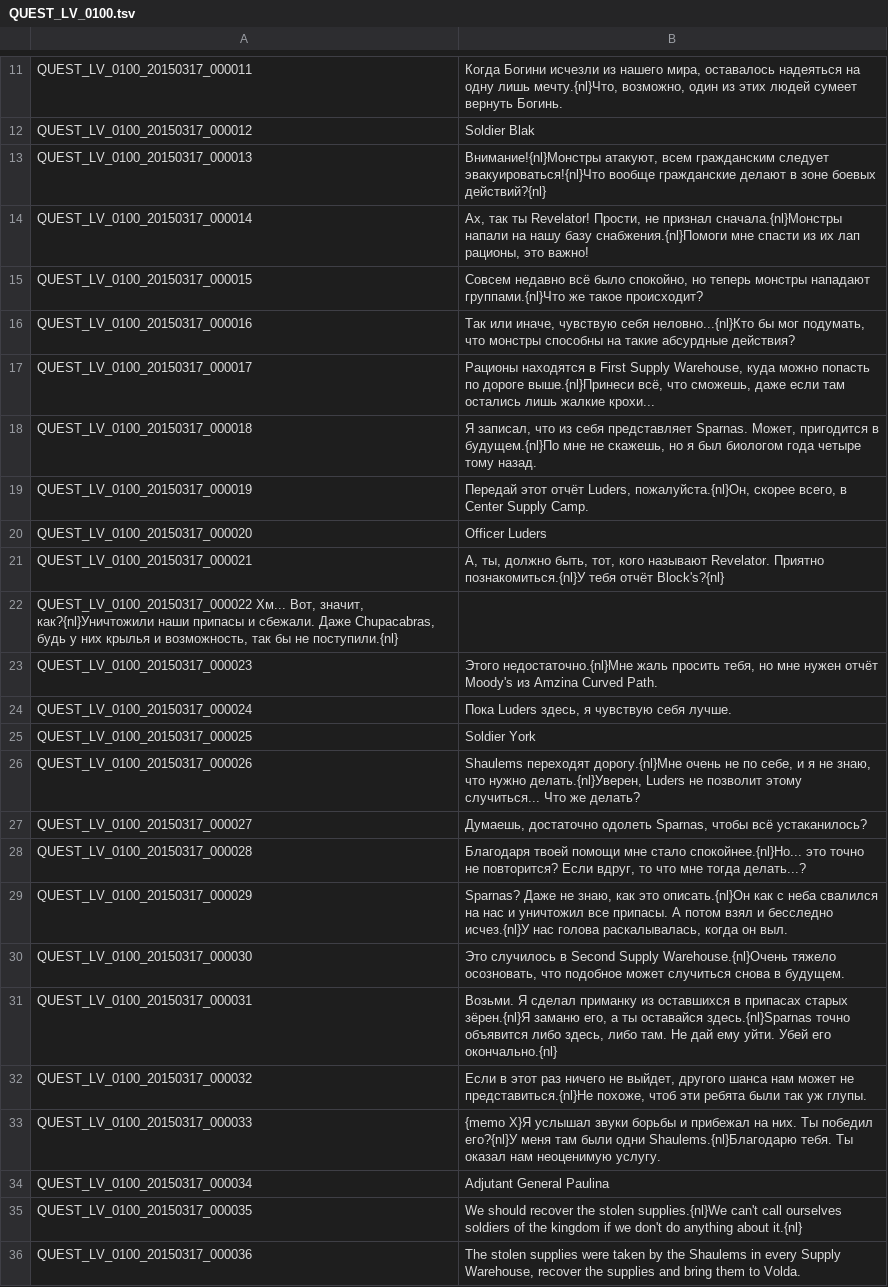
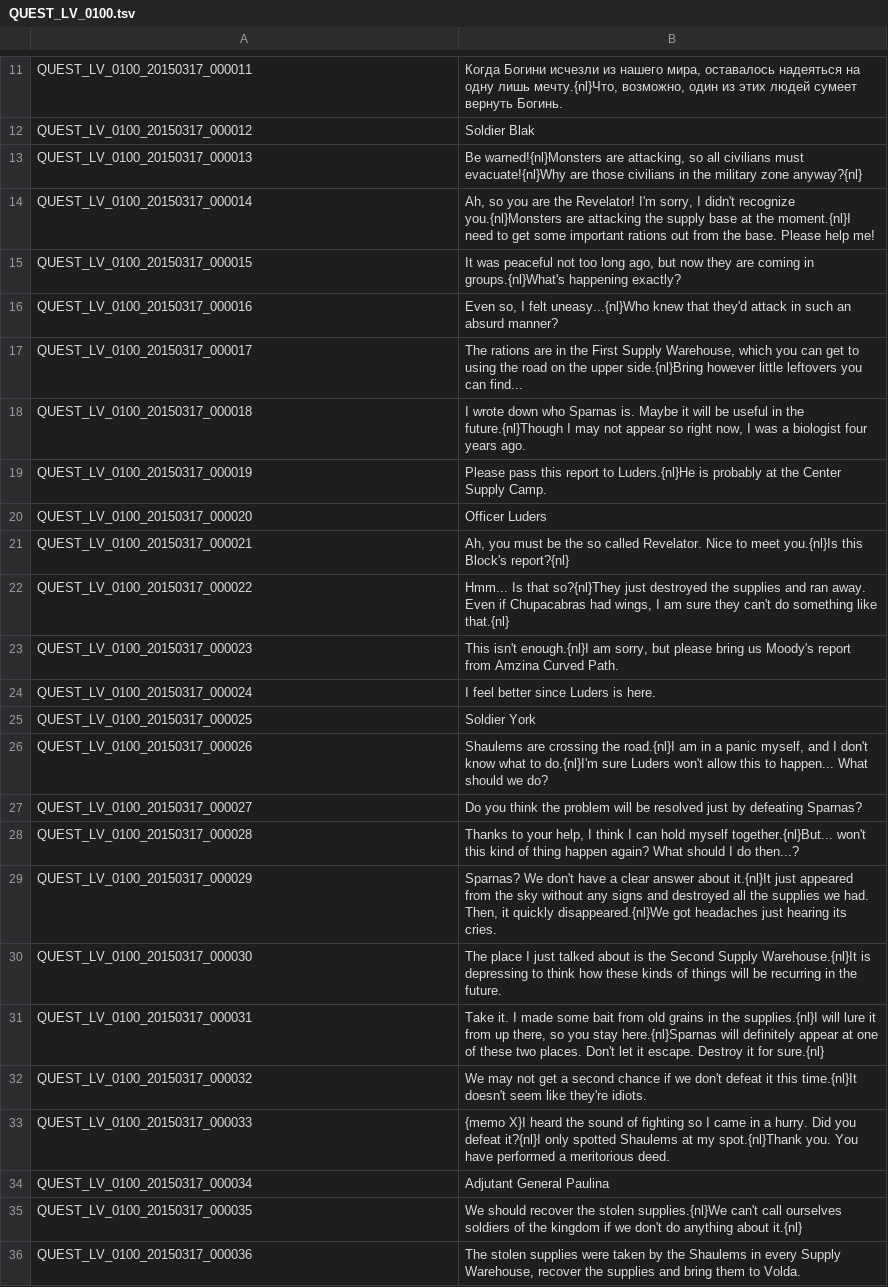
Before and after one commit to nusle/Tree-of-Savior-Russian-Translate, a TSV file: QUEST_LV_0100.tsv, drawn as a sheet; only a part is shown, gaps mark what is left out; removed rows and columns are numbered as before the commit, all else as after; the diff names each change by its address in the sheet, - before the commit and + after, or states it on an @@ line.

Commit message:
Revert "Update QUEST_LV_0100.tsv"

```diff
--- a/QUEST_LV_0100.tsv
+++ b/QUEST_LV_0100.tsv
-B13: Внимание!{nl}Монстры атакуют, всем гражданским следует эвакуироваться!{nl}Что вообще гражданские делают в зоне боевых действий?{nl}
+B13: Be warned!{nl}Monsters are attacking, so all civilians must evacuate!{nl}Why are those civilians in the military zone anyway?{nl}
-B14: Ах, так ты Revelator! Прости, не признал сначала.{nl}Монстры напали на нашу базу снабжения.{nl}Помоги мне спасти из их лап рационы, это важно!
+B14: Ah, so you are the Revelator! I'm sorry, I didn't recognize you.{nl}Monsters are attacking the supply base at the moment.{nl}I need to get some important rations out from the base. Please help me!
-B15: Совсем недавно всё было спокойно, но теперь монстры нападают группами.{nl}Что же такое происходит?
+B15: It was peaceful not too long ago, but now they are coming in groups.{nl}What's happening exactly?
-B16: Так или иначе, чувствую себя неловно...{nl}Кто бы мог подумать, что монстры способны на такие абсурдные действия?
+B16: Even so, I felt uneasy...{nl}Who knew that they'd attack in such an absurd manner?
-B17: Рационы находятся в First Supply Warehouse, куда можно попасть по дороге выше.{nl}Принеси всё, что сможешь, даже если там остались лишь жалкие крохи...
+B17: The rations are in the First Supply Warehouse, which you can get to using the road on the upper side.{nl}Bring however little leftovers you can find...
-B18: Я записал, что из себя представляет Sparnas. Может, пригодится в будущем.{nl}По мне не скажешь, но я был биологом года четыре тому назад.
+B18: I wrote down who Sparnas is. Maybe it will be useful in the future.{nl}Though I may not appear so right now, I was a biologist four years ago.
-B19: Передай этот отчёт Luders, пожалуйста.{nl}Он, скорее всего, в Center Supply…
+B19: Please pass this report to Luders.{nl}He is probably at the Center Supply…
-B21: А, ты, должно быть, тот, кого называют Revelator. Приятно познакомиться.{nl}У тебя отчёт Block's?{nl}
+B21: Ah, you must be the so called Revelator. Nice to meet you.{nl}Is this Block's report?{nl}
-row 22: QUEST_LV_0100_20150317_000022 Хм... Вот, значит, как?{nl}Уничтожили наши припасы и сбежали. Даже Chupacabras, будь у них крылья и возможность, так бы не поступили.{nl}
+row 22: QUEST_LV_0100_20150317_000022 | Hmm... Is that so?{nl}They just destroyed the supplies and ran away. Even if Chupacabras had wings, I am sure they can't do something like that.{nl}
-B23: Этого недостаточно.{nl}Мне жаль просить тебя, но мне нужен отчёт Moody's из Amzina Curved…
+B23: This isn't enough.{nl}I am sorry, but please bring us Moody's report from Amzina Curved…
-B24: Пока Luders здесь, я чувствую себя лучше.
+B24: I feel better since Luders is here.
-B26: Shaulems переходят дорогу.{nl}Мне очень не по себе, и я не знаю, что нужно делать.{nl}Уверен, Luders не позволит этому случиться... Что же делать?
+B26: Shaulems are crossing the road.{nl}I am in a panic myself, and I don't know what to do.{nl}I'm sure Luders won't allow this to happen... What should we do?
-B27: Думаешь, достаточно одолеть Sparnas, чтобы всё устаканилось?
+B27: Do you think the problem will be resolved just by defeating Sparnas?
-B28: Благодаря твоей помощи мне стало спокойнее.{nl}Но... это точно не повторится? Если вдруг, то что мне тогда делать...?
+B28: Thanks to your help, I think I can hold myself together.{nl}But... won't this kind of thing happen again? What should I do then...?
-B29: Sparnas? Даже не знаю, как это описать.{nl}Он как с неба свалился на нас и уничтожил все припасы. А потом взял и бесследно исчез.{nl}У нас голова раскалывалась, когда он выл.
+B29: Sparnas? We don't have a clear answer about it.{nl}It just appeared from the sky without any signs and destroyed all the supplies we had. Then, it quickly disappeared.{nl}We got headaches just hearing its cries.
-B30: Это случилось в Second Supply Warehouse.{nl}Очень тяжело осозновать, что подобное может случиться снова в будущем.
+B30: The place I just talked about is the Second Supply Warehouse.{nl}It is depressing to think how these kinds of things will be recurring in the future.
-B31: Возьми. Я сделал приманку из оставшихся в припасах старых зёрен.{nl}Я заманю его, а ты оставайся здесь.{nl}Sparnas точно объявится либо здесь, либо там. Не дай ему уйти. Убей его окончально.{nl}
+B31: Take it. I made some bait from old grains in the supplies.{nl}I will lure it from up there, so you stay here.{nl}Sparnas will definitely appear at one of these two places. Don't let it escape. Destroy it for sure.{nl}
-B32: Если в этот раз ничего не выйдет, другого шанса нам может не представиться.{nl}Не похоже, чтоб эти ребята были так уж глупы.
+B32: We may not get a second chance if we don't defeat it this time.{nl}It doesn't seem like they're idiots.
-B33: {memo X}Я услышал звуки борьбы и прибежал на них. Ты победил его?{nl}У меня там были одни Shaulems.{nl}Благодарю тебя. Ты оказал нам неоценимую услугу.
+B33: {memo X}I heard the sound of fighting so I came in a hurry. Did you defeat it?{nl}I only spotted Shaulems at my spot.{nl}Thank you. You have performed a meritorious deed.
```
